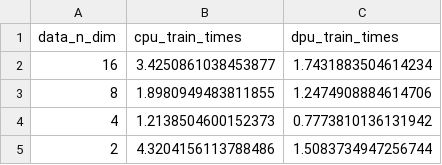
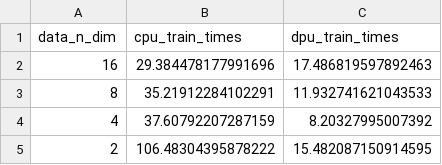
Before and after one commit to upmem/dpu_kmeans, a CSV file: benchmarks/dimension/plots.csv, drawn as a sheet.

```diff
--- a/benchmarks/dimension/plots.csv
+++ b/benchmarks/dimension/plots.csv
@@ -1,5 +1,5 @@
 data_n_dim,cpu_train_times,dpu_train_times
-16,3.4250861038453877,1.7431883504614234
-8,1.8980949483811855,1.2474908884614706
-4,1.2138504600152373,0.7773810136131942
-2,4.3204156113788486,1.5083734947256744
+16,29.384478177991696,17.486819597892463
+8,35.21912284102291,11.932741621043533
+4,37.60792207287159,8.20327995007392
+2,106.48304395878222,15.482087150914595
```
Also changed, not shown: benchmarks/dimension/benchmarks.csv, benchmarks/simple_benchmark/benchmarks.csv, 32 other files.
